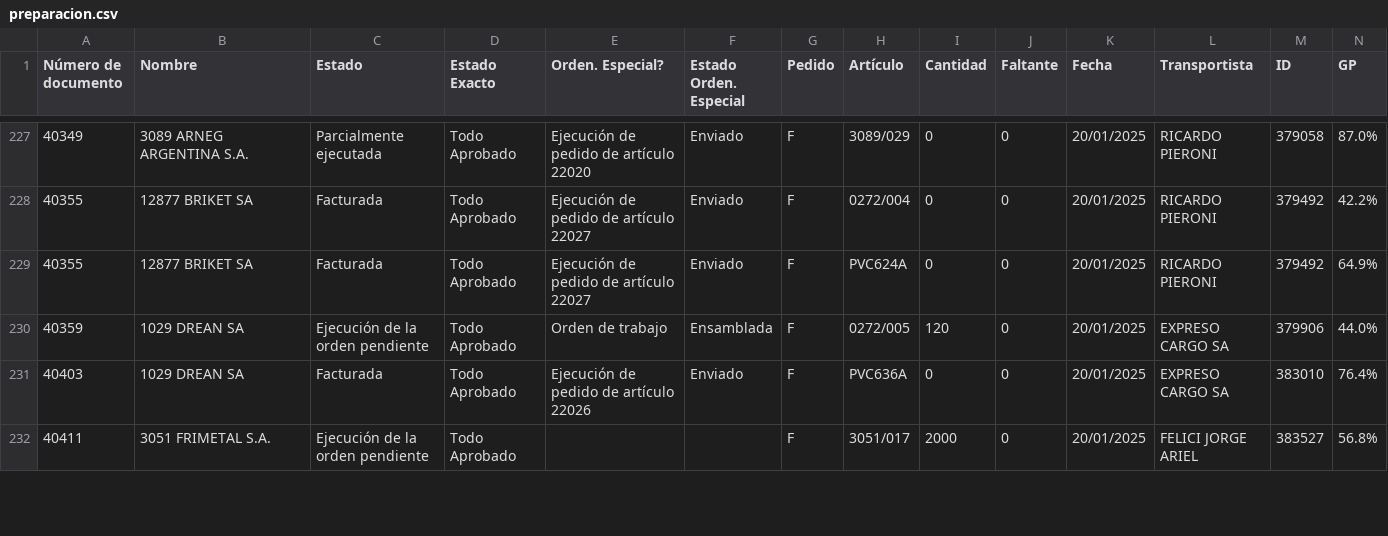
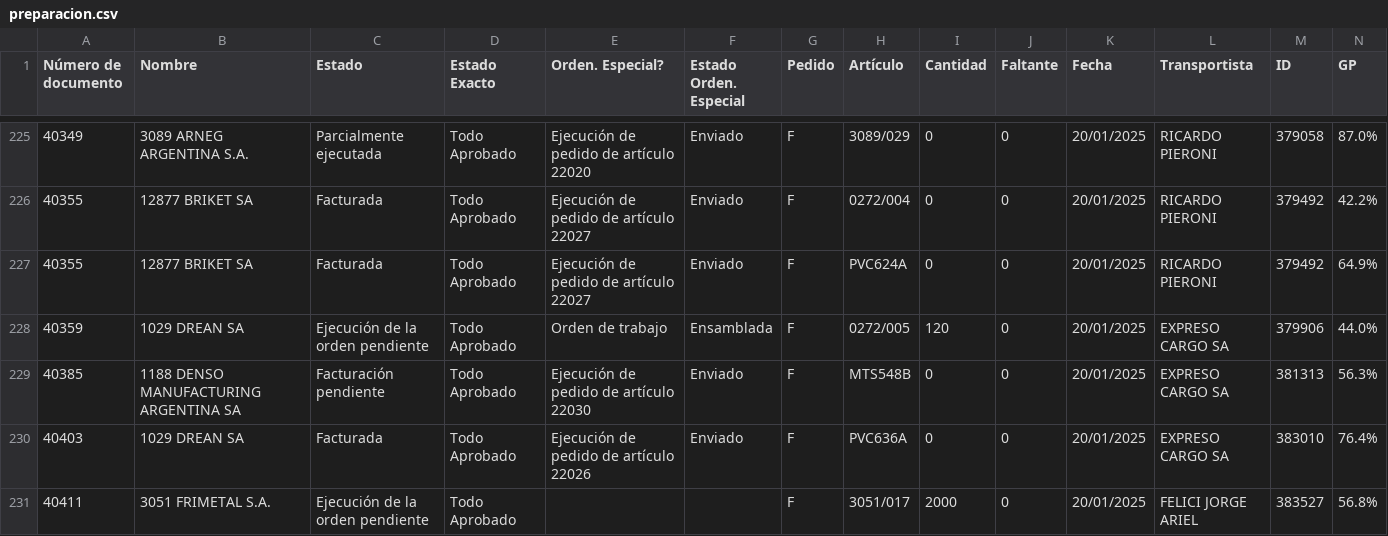
Before and after one commit to Castle-SA/segimiento.github.io, a CSV file: path/to/preparacion.csv, drawn as a sheet; only a part is shown, gaps mark what is left out; the diff covers the shown part only.

Commit message:
Update CSV files

```diff
--- a/path/to/preparacion.csv
+++ b/path/to/preparacion.csv
@@ -230,2 +228,3 @@ Número de documento,Nombre,Estado,Estado Exacto,Orden. Especial?,Estado Orden.
 40359,1029 DREAN SA,Ejecución de la orden pendiente,Todo Aprobado,Orden de trabajo ,Ensamblada,F,0272/005,120,0,20/01/2025,EXPRESO CARGO SA,379906,44.0%
+40385,1188 DENSO MANUFACTURING ARGENTINA SA,Facturación pendiente,Todo Aprobado,Ejecución de pedido de artículo 22030,Enviado,F,MTS548B,0,0,20/01/2025,EXPRESO CARGO SA,381313,56.3%
 40403,1029 DREAN SA,Facturada,Todo Aprobado,Ejecución de pedido de artículo 22026,Enviado,F,PVC636A,0,0,20/01/2025,EXPRESO CARGO SA,383010,76.4%
```
Also changed, not shown: 2 removed rows, 2 moved rows and 4 edited cells elsewhere in this file.
